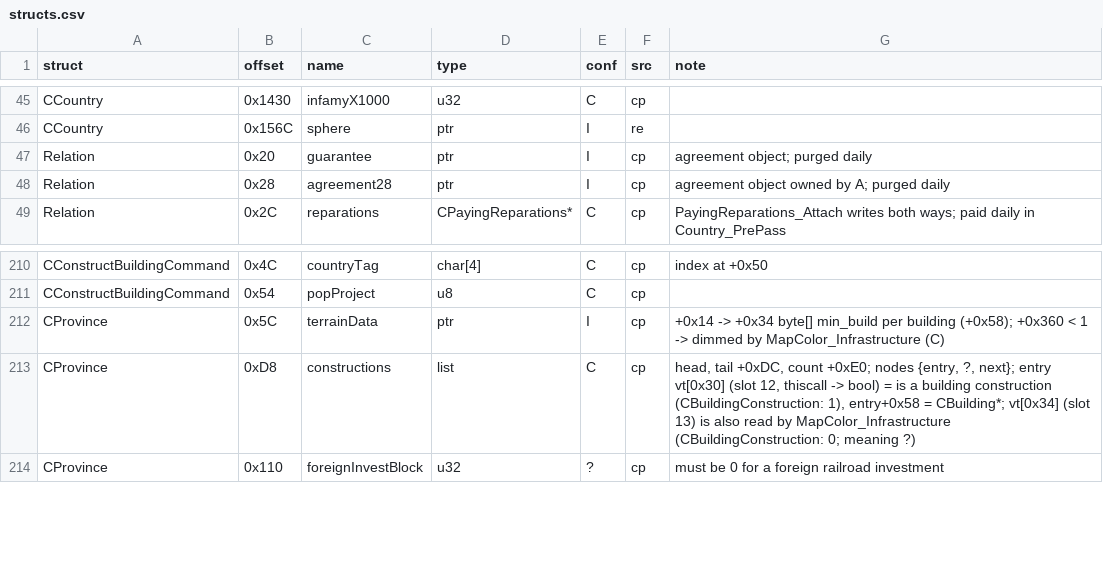
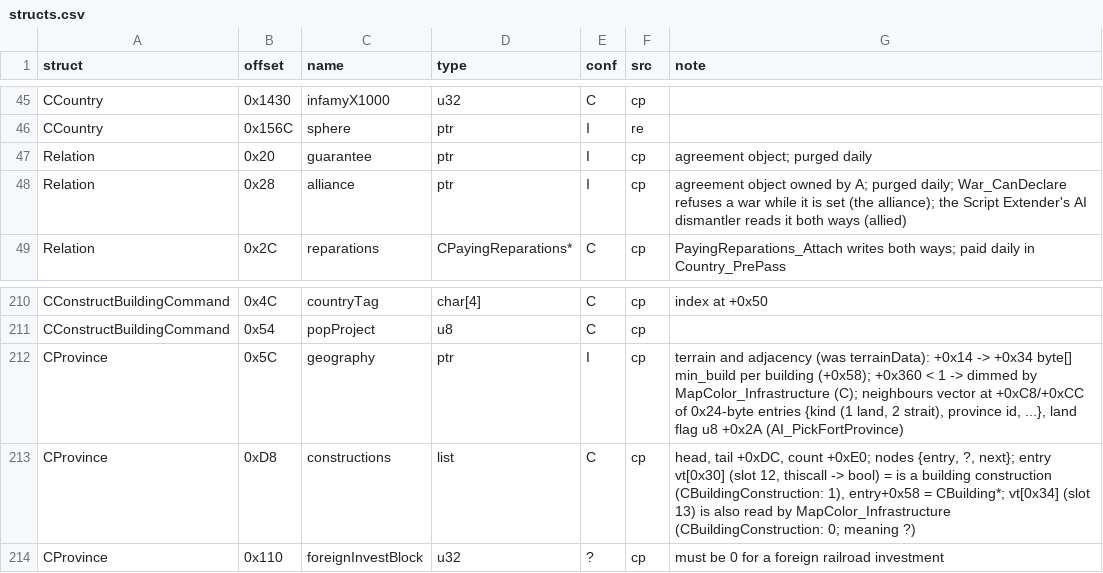
Before and after one commit to The-Grand-Combination/The-Grand-Loader, a CSV file: docs/re/symbols/structs.csv, drawn as a sheet; only a part is shown, gaps mark what is left out.

```diff
--- a/docs/re/symbols/structs.csv
+++ b/docs/re/symbols/structs.csv
@@ -47,3 +47,3 @@ CCountry,0x156C,sphere,ptr,I,re,
 Relation,0x20,guarantee,ptr,I,cp,agreement object; purged daily
-Relation,0x28,agreement28,ptr,I,cp,agreement object owned by A; purged daily
+Relation,0x28,alliance,ptr,I,cp,"agreement object owned by A; purged daily; War_CanDeclare refuses a war while it is set (the alliance); the Script Extender's AI dismantler reads it both ways (allied)"
 Relation,0x2C,reparations,CPayingReparations*,C,cp,PayingReparations_Attach writes both ways; paid daily in Country_PrePass
@@ -211,3 +211,3 @@ CConstructBuildingCommand,0x4C,countryTag,char[4],C,cp,index at +0x50
 CConstructBuildingCommand,0x54,popProject,u8,C,cp,
-CProvince,0x5C,terrainData,ptr,I,cp,+0x14 -> +0x34 byte[] min_build per building (+0x58); +0x360 < 1 -> dimmed by MapColor_Infrastructure (C)
+CProvince,0x5C,geography,ptr,I,cp,"terrain and adjacency (was terrainData): +0x14 -> +0x34 byte[] min_build per building (+0x58); +0x360 < 1 -> dimmed by MapColor_Infrastructure (C); neighbours vector at +0xC8/+0xCC of 0x24-byte entries {kind (1 land, 2 strait), province id, ...}, land flag u8 +0x2A (AI_PickFortProvince)"
 CProvince,0xD8,constructions,list,C,cp,"head, tail +0xDC, count +0xE0; nodes {entry, ?, next}; entry vt[0x30] (slot 12, thiscall -> bool) = is a building construction (CBuildingConstruction: 1), entry+0x58 = CBuilding*; vt[0x34] (slot 13) is also read by MapColor_Infrastructure (CBuildingConstruction: 0; meaning ?)"
```
Also changed, not shown: 9 other files.
